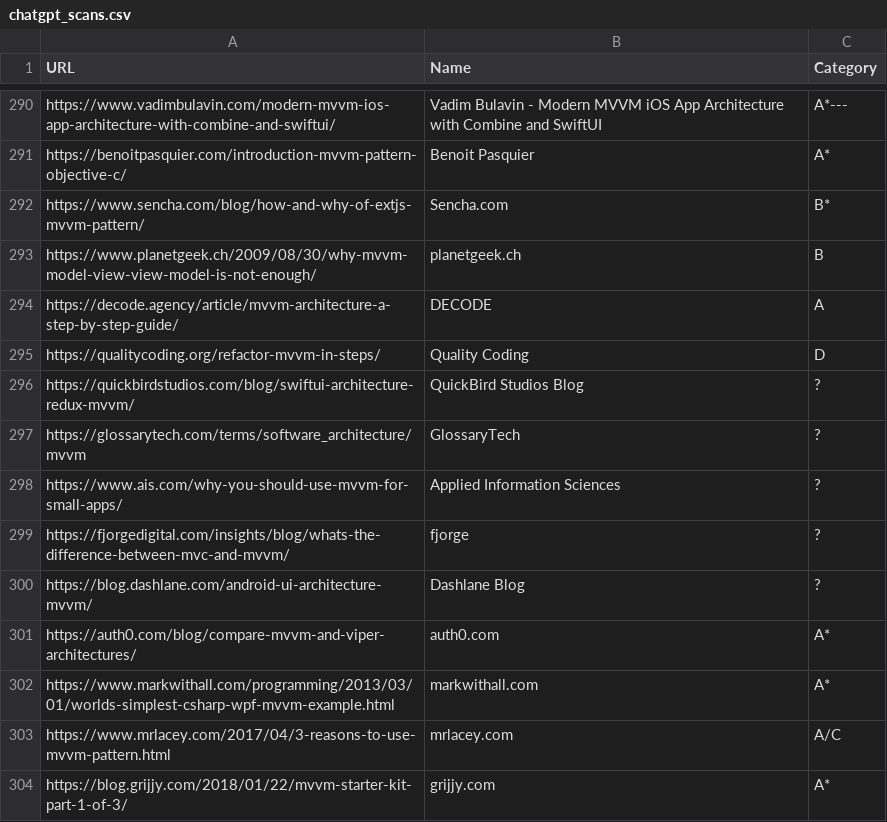
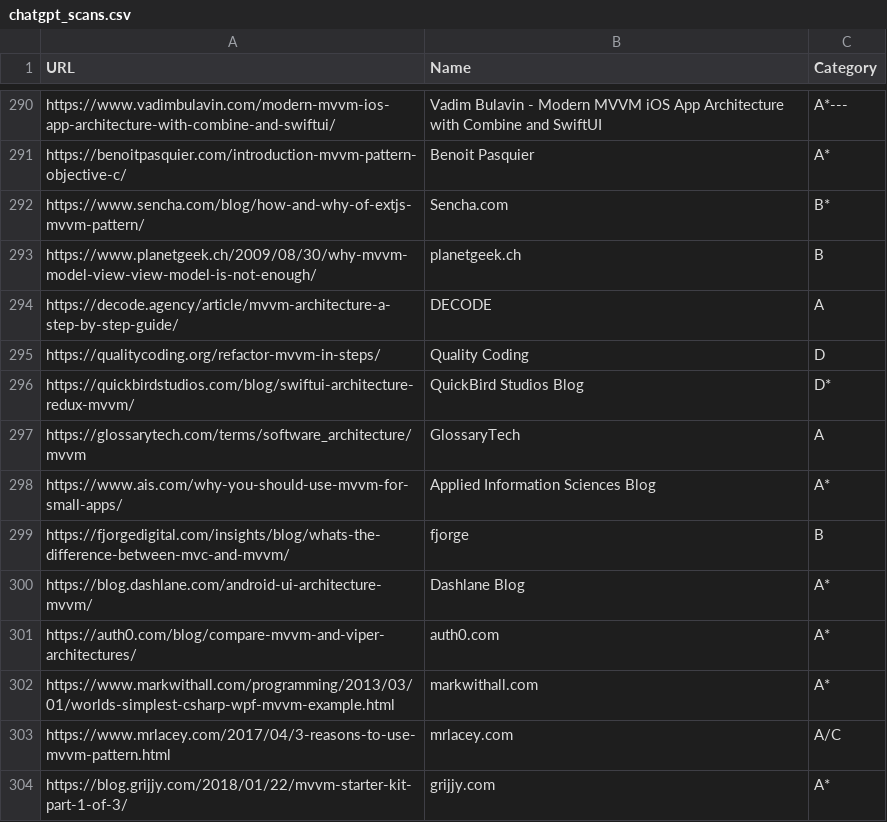
Before and after one commit to vimotest/viewmodel-classification, a CSV file: output/chatgpt/chatgpt_scans.csv, drawn as a sheet; only a part is shown, gaps mark what is left out.

Commit message:
ChatGPT-4: Adjust scan results for chatgpt_scan_060.csv

```diff
--- a/output/chatgpt/chatgpt_scans.csv
+++ b/output/chatgpt/chatgpt_scans.csv
@@ -295,7 +295,7 @@ https://decode.agency/article/mvvm-architecture-a-step-by-step-guide/;DECODE;A
 https://qualitycoding.org/refactor-mvvm-in-steps/;Quality Coding;D
-https://quickbirdstudios.com/blog/swiftui-architecture-redux-mvvm/;QuickBird Studios Blog;?
-https://glossarytech.com/terms/software_architecture/mvvm;GlossaryTech;?
-https://www.ais.com/why-you-should-use-mvvm-for-small-apps/;Applied Information Sciences;?
-https://fjorgedigital.com/insights/blog/whats-the-difference-between-mvc-and-mvvm/;fjorge;?
-https://blog.dashlane.com/android-ui-architecture-mvvm/;Dashlane Blog;?
+https://quickbirdstudios.com/blog/swiftui-architecture-redux-mvvm/;QuickBird Studios Blog;D*
+https://glossarytech.com/terms/software_architecture/mvvm;GlossaryTech;A
+https://www.ais.com/why-you-should-use-mvvm-for-small-apps/;Applied Information Sciences Blog;A*
+https://fjorgedigital.com/insights/blog/whats-the-difference-between-mvc-and-mvvm/;fjorge;B
+https://blog.dashlane.com/android-ui-architecture-mvvm/;Dashlane Blog;A*
 https://auth0.com/blog/compare-mvvm-and-viper-architectures/;auth0.com;A*
```
